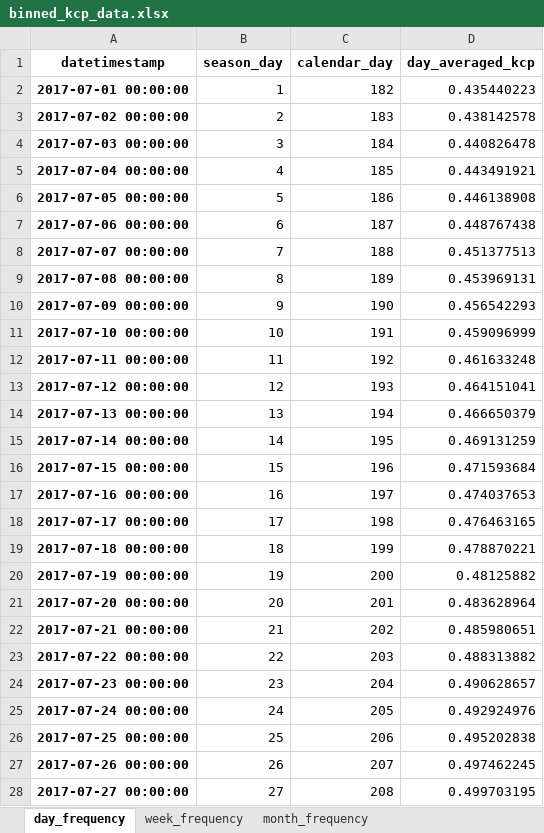
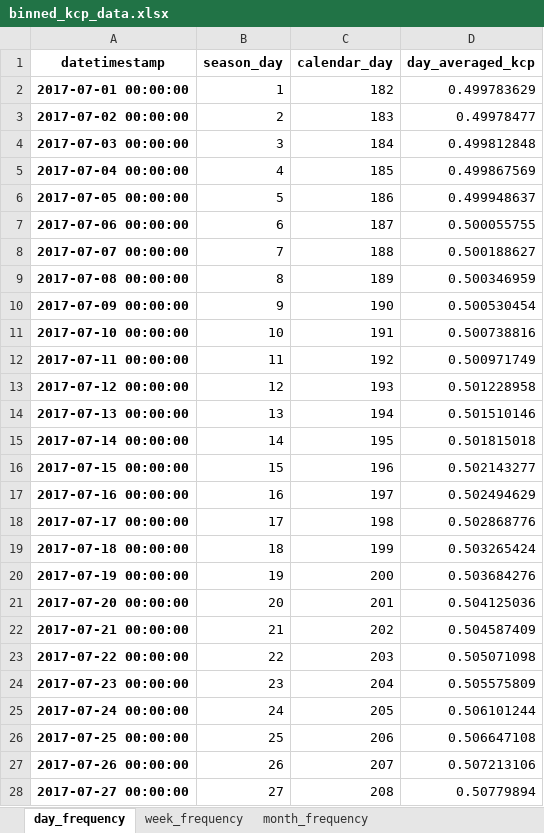
Before and after one commit to HenriBranken/ProbeSchedule, an Excel workbook: DATA/collate_cultivar_data/data/binned_kcp_data.xlsx, sheet day_frequency, drawn as a sheet; only a part is shown; values as stored, in another font and other column widths than the file's, no borders; the diff covers the shown part only; the diff names each change by its address in the sheet, - before the commit and + after, or states it on an @@ line.

```diff
--- a/DATA/collate_cultivar_data/data/binned_kcp_data.xlsx (sheet day_frequency)
+++ b/DATA/collate_cultivar_data/data/binned_kcp_data.xlsx (sheet day_frequency)
-D2 (day_averaged_kcp): 0.435440223
+D2 (day_averaged_kcp): 0.499783629
-D3 (day_averaged_kcp): 0.438142578
+D3 (day_averaged_kcp): 0.49978477
-D4 (day_averaged_kcp): 0.440826478
+D4 (day_averaged_kcp): 0.499812848
-D5 (day_averaged_kcp): 0.443491921
+D5 (day_averaged_kcp): 0.499867569
-D6 (day_averaged_kcp): 0.446138908
+D6 (day_averaged_kcp): 0.499948637
-D7 (day_averaged_kcp): 0.448767438
+D7 (day_averaged_kcp): 0.500055755
-D8 (day_averaged_kcp): 0.451377513
+D8 (day_averaged_kcp): 0.500188627
-D9 (day_averaged_kcp): 0.453969131
+D9 (day_averaged_kcp): 0.500346959
-D10 (day_averaged_kcp): 0.456542293
+D10 (day_averaged_kcp): 0.500530454
-D11 (day_averaged_kcp): 0.459096999
+D11 (day_averaged_kcp): 0.500738816
-D12 (day_averaged_kcp): 0.461633248
+D12 (day_averaged_kcp): 0.500971749
-D13 (day_averaged_kcp): 0.464151041
+D13 (day_averaged_kcp): 0.501228958
-D14 (day_averaged_kcp): 0.466650379
+D14 (day_averaged_kcp): 0.501510146
-D15 (day_averaged_kcp): 0.469131259
+D15 (day_averaged_kcp): 0.501815018
-D16 (day_averaged_kcp): 0.471593684
+D16 (day_averaged_kcp): 0.502143277
-D17 (day_averaged_kcp): 0.474037653
+D17 (day_averaged_kcp): 0.502494629
-D18 (day_averaged_kcp): 0.476463165
+D18 (day_averaged_kcp): 0.502868776
-D19 (day_averaged_kcp): 0.478870221
+D19 (day_averaged_kcp): 0.503265424
-D20 (day_averaged_kcp): 0.48125882
+D20 (day_averaged_kcp): 0.503684276
-D21 (day_averaged_kcp): 0.483628964
+D21 (day_averaged_kcp): 0.504125036
-D22 (day_averaged_kcp): 0.485980651
+D22 (day_averaged_kcp): 0.504587409
-D23 (day_averaged_kcp): 0.488313882
+D23 (day_averaged_kcp): 0.505071098
-D24 (day_averaged_kcp): 0.490628657
+D24 (day_averaged_kcp): 0.505575809
-D25 (day_averaged_kcp): 0.492924976
+D25 (day_averaged_kcp): 0.506101244
-D26 (day_averaged_kcp): 0.495202838
+D26 (day_averaged_kcp): 0.506647108
-D27 (day_averaged_kcp): 0.497462245
+D27 (day_averaged_kcp): 0.507213106
-D28 (day_averaged_kcp): 0.499703195
+D28 (day_averaged_kcp): 0.50779894
```
Also changed, not shown: 338 edited cells elsewhere in this sheet, sheet week_frequency, sheet month_frequency, DATA/collate_cultivar_data/data/kcp_vs_days.xlsx, 10 other files.
